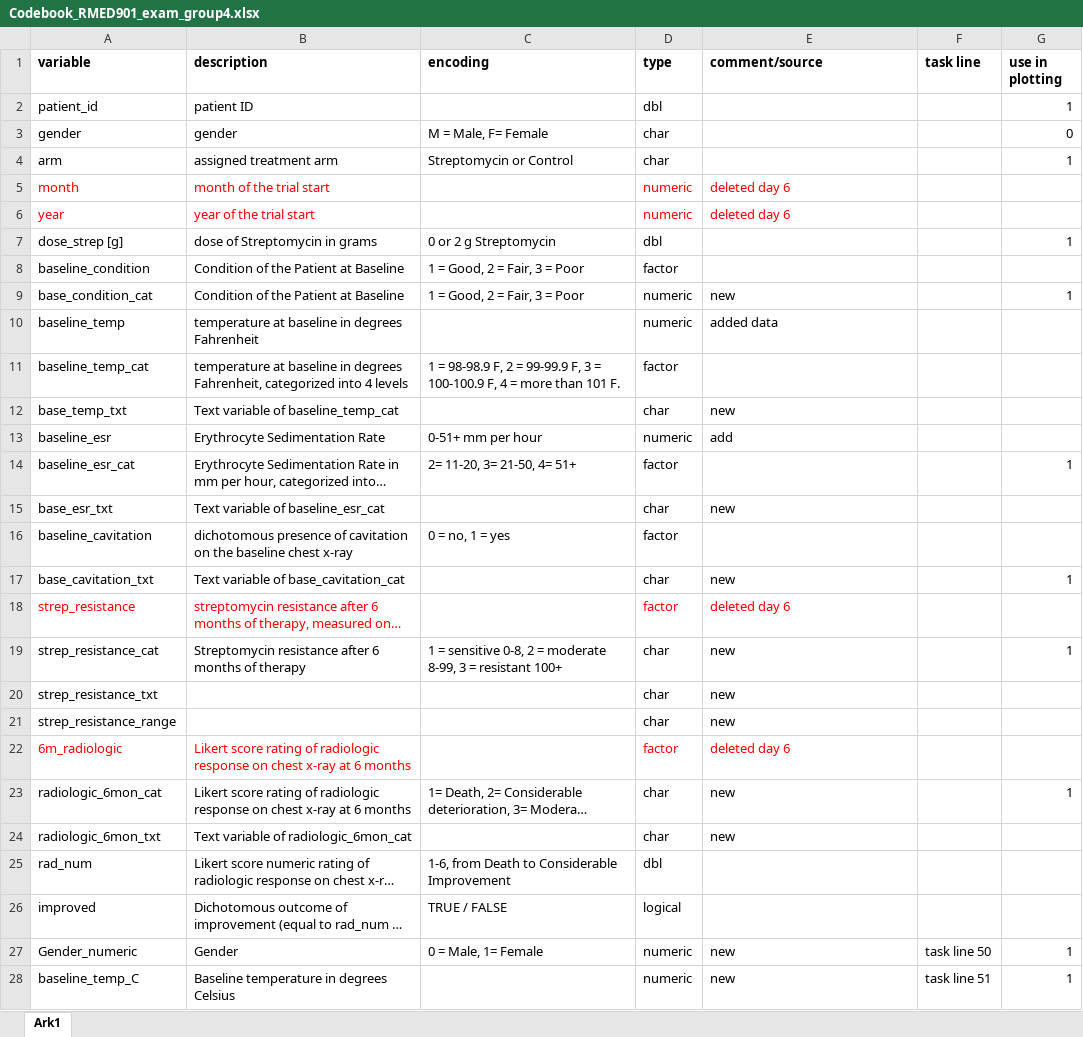
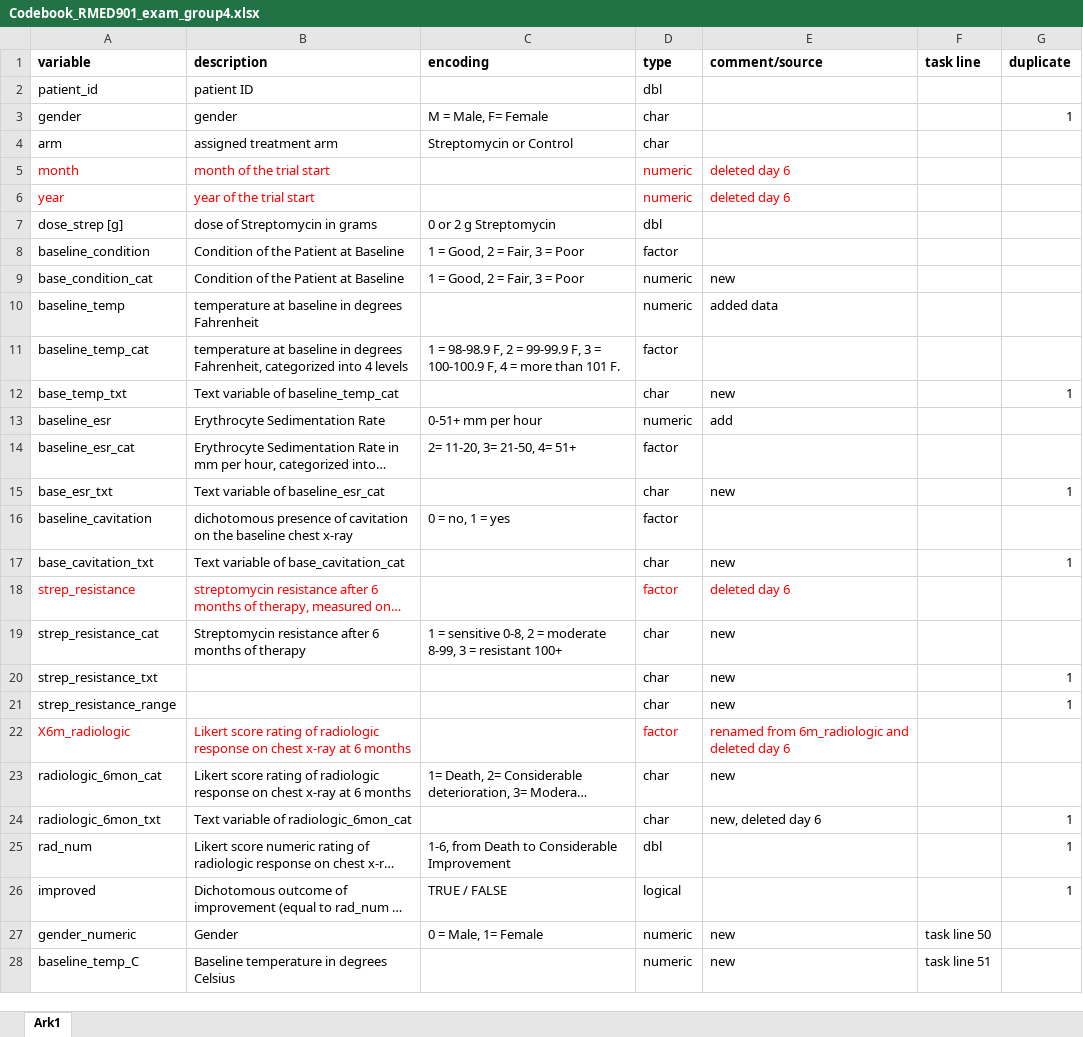
Before and after one commit to mariamreda99/RMED901_Group4, an Excel workbook: Codebook_RMED901_exam_group4.xlsx, sheet Ark1, drawn as a sheet; only a part is shown; long unchanged cells end in …; values as stored, in another font and other column widths than the file's, no borders; the diff covers the shown part only; the diff names each change by its address in the sheet, - before the commit and + after, or states it on an @@ line.

Commit message:
Deleted files, deleted variables in script and updated the code accordingly

```diff
--- a/Codebook_RMED901_exam_group4.xlsx (sheet Ark1)
+++ b/Codebook_RMED901_exam_group4.xlsx (sheet Ark1)
-G1: use in plotting
+G1: duplicate
-G2 (duplicate): 1
+G2 (duplicate): (empty)
-G3 (duplicate): 0
+G3 (duplicate): 1
-G4 (duplicate): 1
+G4 (duplicate): (empty)
-G7 (duplicate): 1
+G7 (duplicate): (empty)
-G9 (duplicate): 1
+G9 (duplicate): (empty)
-G12 (duplicate): (empty)
+G12 (duplicate): 1
-G14 (duplicate): 1
+G14 (duplicate): (empty)
-G15 (duplicate): (empty)
+G15 (duplicate): 1
-G19 (duplicate): 1
+G19 (duplicate): (empty)
-G20:G21 (duplicate): (empty)
+G20:G21 (duplicate): 1
-A22 (variable): 6m_radiologic
+A22 (variable): X6m_radiologic
-E22 (comment/source): deleted day 6
+E22 (comment/source): renamed from 6m_radiologic and deleted day 6
-G23 (duplicate): 1
+G23 (duplicate): (empty)
-E24 (comment/source): new
+E24 (comment/source): new, deleted day 6
-G24:G26 (duplicate): (empty)
+G24:G26 (duplicate): 1
-A27 (variable): Gender_numeric
+A27 (variable): gender_numeric
-G27:G28 (duplicate): 1
+G27:G28 (duplicate): (empty)
```
Also changed, not shown: 12 added rows and 1 edited cell elsewhere in this sheet, 6 other files.
